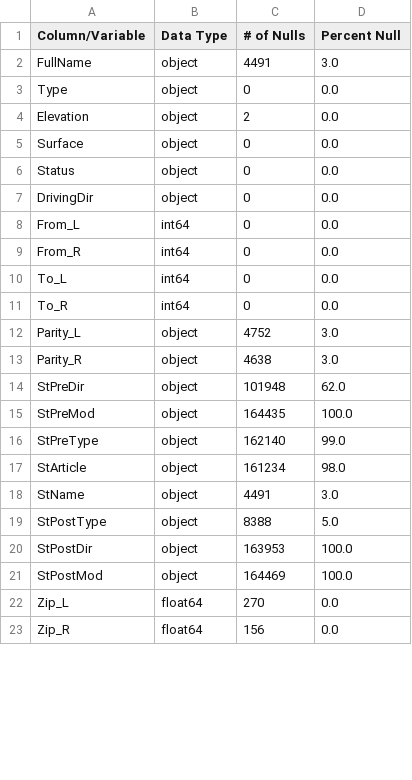
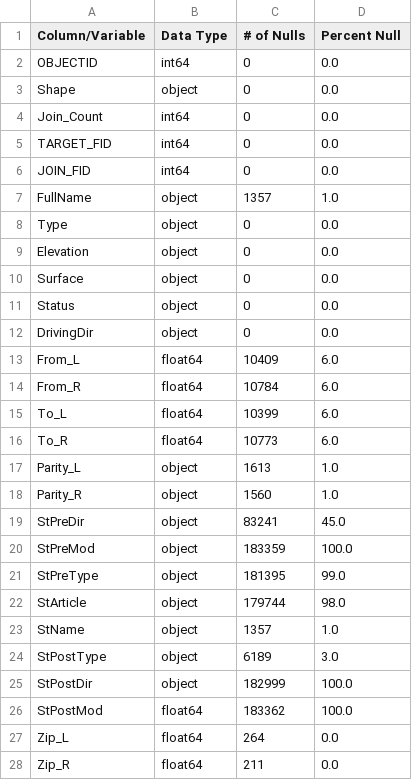
Before and after one commit to MSADS-Capstone/navigating_crime, a CSV file: Data Folder/data_types.csv, drawn as a sheet; only a part is shown; the diff covers the shown part only.

Commit message:
updated nb, added data_types.py

```diff
--- a/Data Folder/data_types.csv
+++ b/Data Folder/data_types.csv
@@ -1,5 +1,10 @@
 Column/Variable,Data Type,# of Nulls,Percent Null
-FullName,object,4491,3.0
+OBJECTID,int64,0,0.0
+Shape,object,0,0.0
+Join_Count,int64,0,0.0
+TARGET_FID,int64,0,0.0
+JOIN_FID,int64,0,0.0
+FullName,object,1357,1.0
 Type,object,0,0.0
-Elevation,object,2,0.0
+Elevation,object,0,0.0
 Surface,object,0,0.0
@@ -7,17 +12,17 @@ Status,object,0,0.0
 DrivingDir,object,0,0.0
-From_L,int64,0,0.0
-From_R,int64,0,0.0
-To_L,int64,0,0.0
-To_R,int64,0,0.0
-Parity_L,object,4752,3.0
-Parity_R,object,4638,3.0
-StPreDir,object,101948,62.0
-StPreMod,object,164435,100.0
-StPreType,object,162140,99.0
-StArticle,object,161234,98.0
-StName,object,4491,3.0
-StPostType,object,8388,5.0
-StPostDir,object,163953,100.0
-StPostMod,object,164469,100.0
-Zip_L,float64,270,0.0
-Zip_R,float64,156,0.0
+From_L,float64,10409,6.0
+From_R,float64,10784,6.0
+To_L,float64,10399,6.0
+To_R,float64,10773,6.0
+Parity_L,object,1613,1.0
+Parity_R,object,1560,1.0
+StPreDir,object,83241,45.0
+StPreMod,object,183359,100.0
+StPreType,object,181395,99.0
+StArticle,object,179744,98.0
+StName,object,1357,1.0
+StPostType,object,6189,3.0
+StPostDir,object,182999,100.0
+StPostMod,float64,183362,100.0
+Zip_L,float64,264,0.0
+Zip_R,float64,211,0.0
```
Also changed, not shown: 8 added rows, 6 removed rows and 51 edited cells elsewhere in this file, 12 other files.
